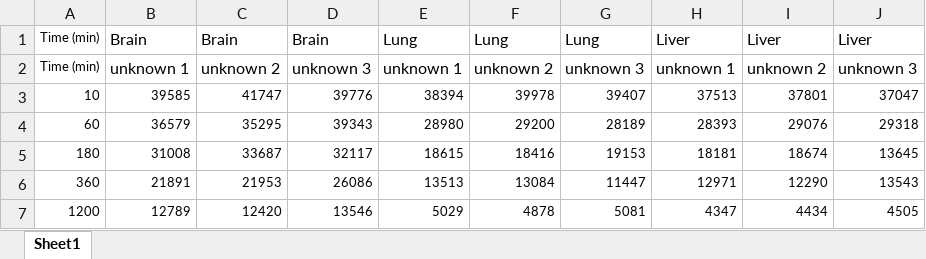
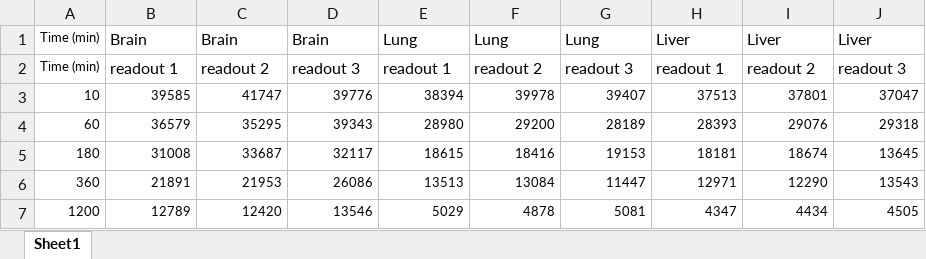
Before and after one commit to Molecular-Bionics-Labs/lab-data-analysis, an Excel workbook: RFU values for Giulia modified 2.xlsx, sheet Sheet1, drawn as a sheet; values as stored, in another font and other column widths than the file's, no borders; conditional formats not drawn; removed rows and columns are numbered as before the commit, all else as after; the diff names each change by its address in the sheet, - before the commit and + after, or states it on an @@ line.

```diff
--- a/RFU values for Giulia modified 2.xlsx (sheet Sheet1)
+++ b/RFU values for Giulia modified 2.xlsx (sheet Sheet1)
-row 2: Time (min) | unknown 1 | unknown 2 | unknown 3 | unknown 1 | unknown 2 | unknown 3 | unknown 1 | unknown 2 | unknown 3
+row 2: Time (min) | readout 1 | readout 2 | readout 3 | readout 1 | readout 2 | readout 3 | readout 1 | readout 2 | readout 3
```
Also changed, not shown: 1 other file.
